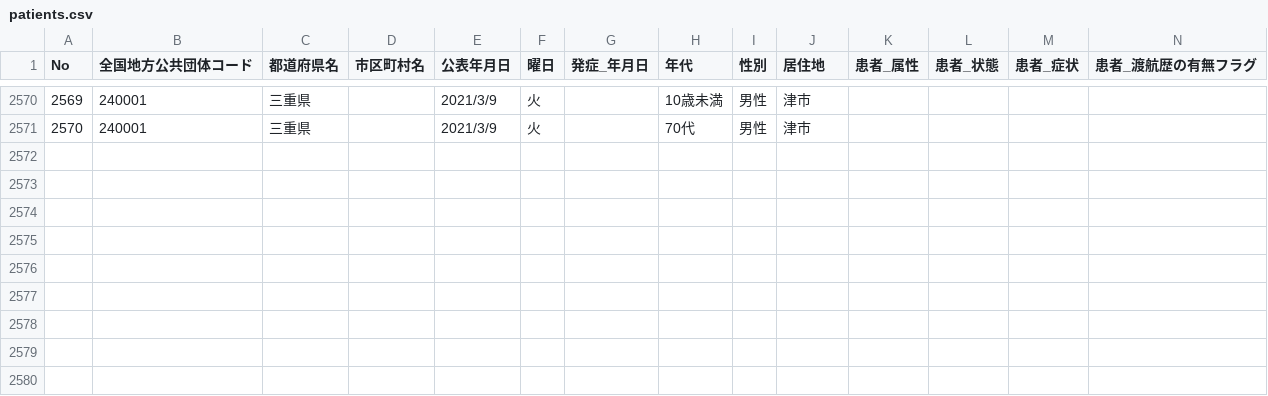
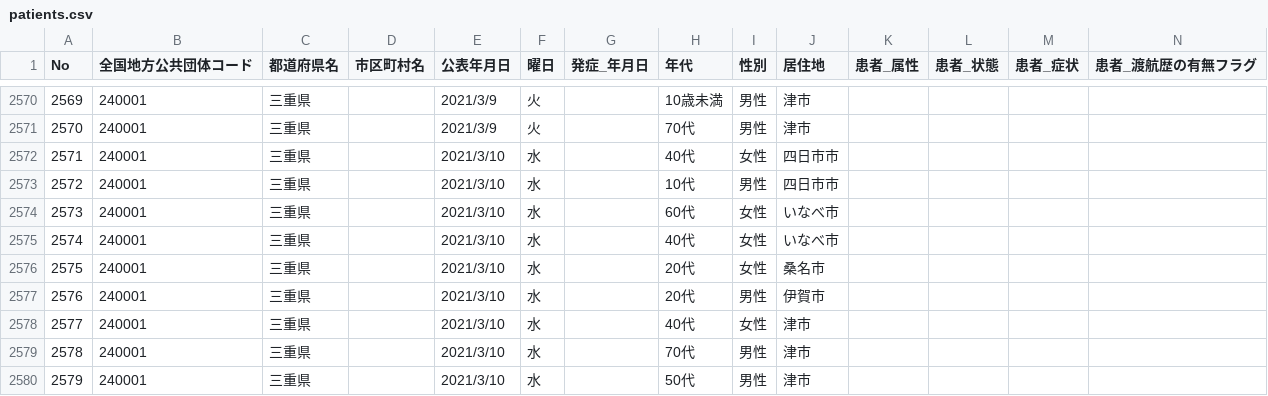
Before and after one commit to code4sabae/opendatagojp, a CSV file: csv/mie-ken/patients.csv, drawn as a sheet; only a part is shown, gaps mark what is left out; rows hold the shown columns only; the diff names each change by its address in the sheet, - before the commit and + after, or states it on an @@ line.

Commit message:
update data

```diff
--- a/csv/mie-ken/patients.csv
+++ b/csv/mie-ken/patients.csv
+row 2572: 2571 | 240001 | 三重県 |  | 2021/3/10 | 水 |  | 40代 | 女性 | 四日市市
+row 2573: 2572 | 240001 | 三重県 |  | 2021/3/10 | 水 |  | 10代 | 男性 | 四日市市
+row 2574: 2573 | 240001 | 三重県 |  | 2021/3/10 | 水 |  | 60代 | 女性 | いなべ市
+row 2575: 2574 | 240001 | 三重県 |  | 2021/3/10 | 水 |  | 40代 | 女性 | いなべ市
+row 2576: 2575 | 240001 | 三重県 |  | 2021/3/10 | 水 |  | 20代 | 女性 | 桑名市
+row 2577: 2576 | 240001 | 三重県 |  | 2021/3/10 | 水 |  | 20代 | 男性 | 伊賀市
+row 2578: 2577 | 240001 | 三重県 |  | 2021/3/10 | 水 |  | 40代 | 女性 | 津市
+row 2579: 2578 | 240001 | 三重県 |  | 2021/3/10 | 水 |  | 70代 | 男性 | 津市
+row 2580: 2579 | 240001 | 三重県 |  | 2021/3/10 | 水 |  | 50代 | 男性 | 津市
```
Also changed, not shown: csv/mhlw/hospitalization-cases.csv, csv/mhlw/recovery-cases.csv, 9 other files.
